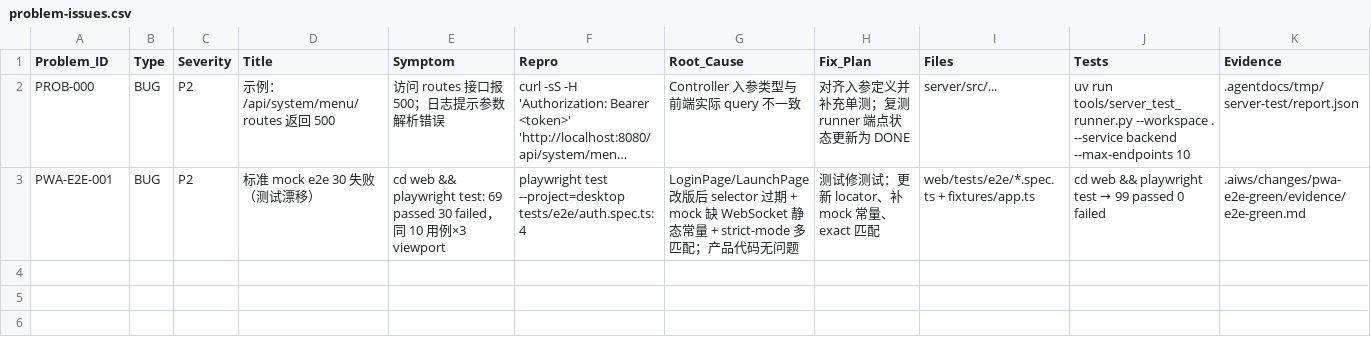
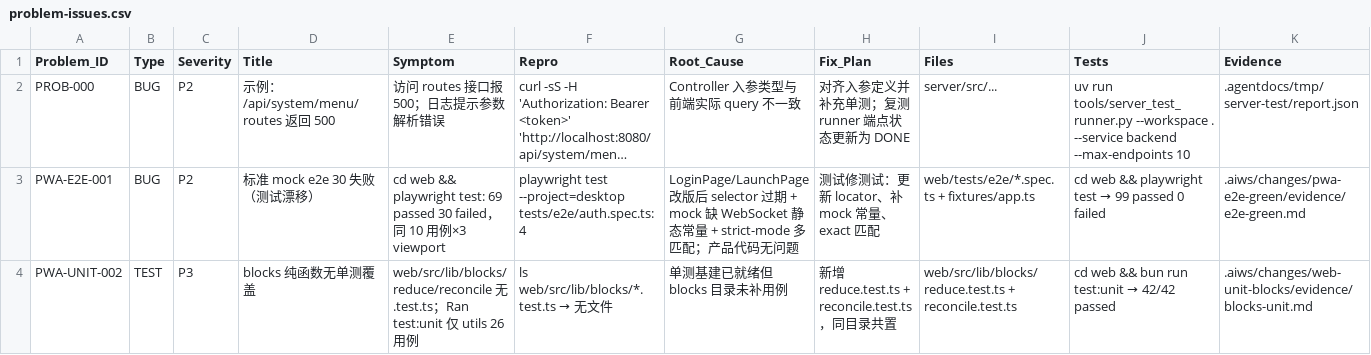
Before and after one commit to aipper/relay, a CSV file: .aiws/issues/problem-issues.csv, drawn as a sheet; only a part is shown; long unchanged cells end in …; rows hold the shown columns only; the diff names each change by its address in the sheet, - before the commit and + after, or states it on an @@ line.

Commit message:
web-unit-blocks: archive artifacts + contract bindings

```diff
--- a/.aiws/issues/problem-issues.csv
+++ b/.aiws/issues/problem-issues.csv
+row 4: PWA-UNIT-002 | TEST | P3 | blocks 纯函数无单测覆盖 | web/src/lib/blocks/ reduce/reconcile 无 .test.ts；Ran test:unit 仅 utils 26 用例 | ls web/src/lib/blocks/*.test.ts → 无文件 | 单测基建已就绪但 blocks 目录未补用例 | 新增 reduce.test.ts + reconcile.test.ts，同目录共置 | web/src/lib/blocks/reduce.test.ts + reconcile.test.ts | cd web && bun run test:unit → 42/42 passed | .aiws/changes/web-unit-blocks/evidence/blocks-unit.md
```
Also changed, not shown: 15 other files.
